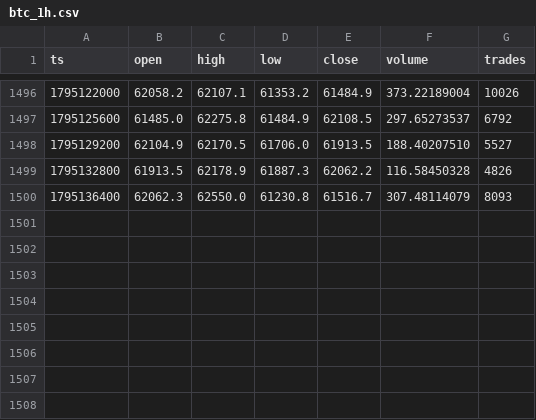
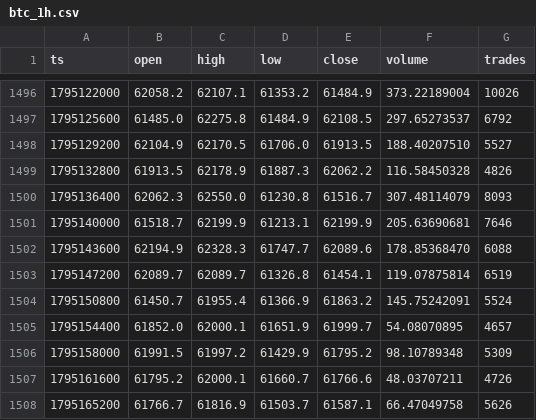
Before and after one commit to Alex-1101/btc-data-collector, a CSV file: data/btc_1h.csv, drawn as a sheet; only a part is shown, gaps mark what is left out; the diff names each change by its address in the sheet, - before the commit and + after, or states it on an @@ line.

Commit message:
data 2026-11-20T10:23Z

```diff
--- a/data/btc_1h.csv
+++ b/data/btc_1h.csv
+row 1501: 1795140000 | 61518.7 | 62199.9 | 61213.1 | 62199.9 | 205.63690681 | 7646
+row 1502: 1795143600 | 62194.9 | 62328.3 | 61747.7 | 62089.6 | 178.85368470 | 6088
+row 1503: 1795147200 | 62089.7 | 62089.7 | 61326.8 | 61454.1 | 119.07875814 | 6519
+row 1504: 1795150800 | 61450.7 | 61955.4 | 61366.9 | 61863.2 | 145.75242091 | 5524
+row 1505: 1795154400 | 61852.0 | 62000.1 | 61651.9 | 61999.7 | 54.08070895 | 4657
+row 1506: 1795158000 | 61991.5 | 61997.2 | 61429.9 | 61795.2 | 98.10789348 | 5309
+row 1507: 1795161600 | 61795.2 | 62000.1 | 61660.7 | 61766.6 | 48.03707211 | 4726
+row 1508: 1795165200 | 61766.7 | 61816.9 | 61503.7 | 61587.1 | 66.47049758 | 5626
```
Also changed, not shown: data/funding.csv, 2 other files.
